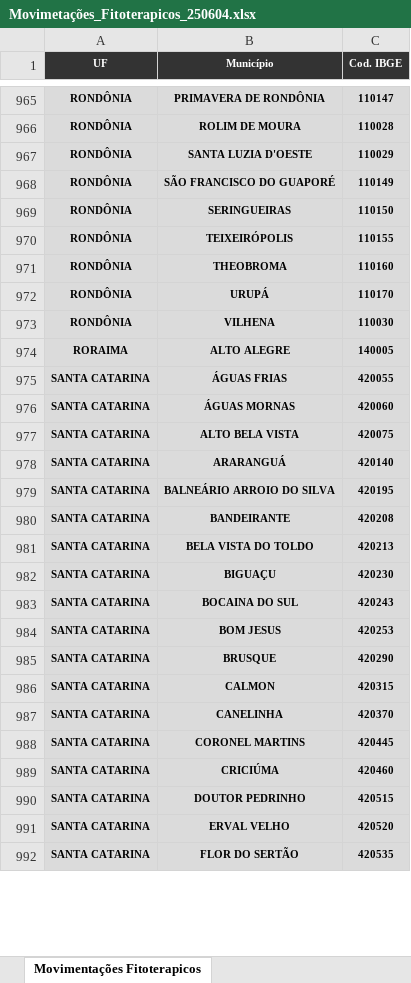
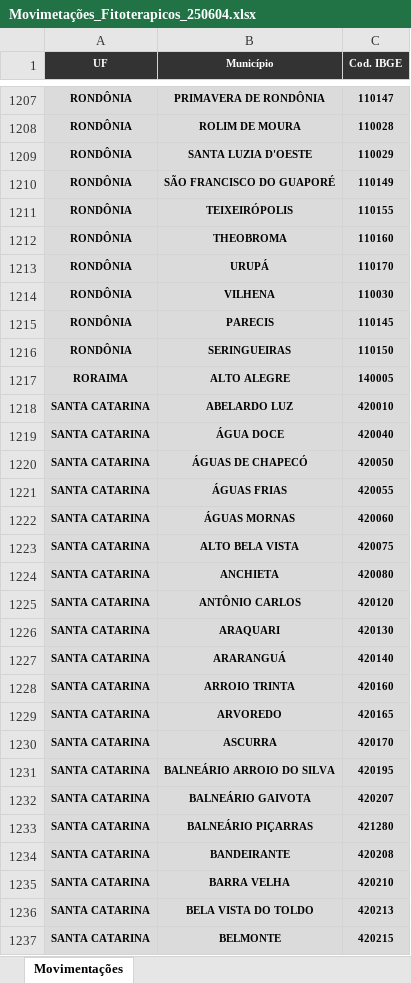
Before and after one commit to bnafar/statusenvio, an Excel workbook: arquivos/fitoterapicos/maio_2025/Movimetações_Fitoterapicos_250604.xlsx, sheet Movimentações, drawn as a sheet; only a part is shown, gaps mark what is left out; the shorter side is filled out with more unchanged rows; values as stored, in another font and other column widths than the file's, no borders; the diff covers the shown part only; the diff names each change by its address in the sheet, - before the commit and + after, or states it on an @@ line.

```diff
--- a/arquivos/fitoterapicos/maio_2025/Movimetações_Fitoterapicos_250604.xlsx (sheet Movimentações)
+++ b/arquivos/fitoterapicos/maio_2025/Movimetações_Fitoterapicos_250604.xlsx (sheet Movimentações)
-sheet tab: Movimentações Fitoterapicos
+sheet tab: Movimentações
@@ row 962 moved to row 1215: RONDÔNIA @@
@@ row 969 moved to row 1216: RONDÔNIA @@
+row 1218: SANTA CATARINA | ABELARDO LUZ | 420010
+row 1219: SANTA CATARINA | ÁGUA DOCE | 420040
+row 1220: SANTA CATARINA | ÁGUAS DE CHAPECÓ | 420050
+row 1224: SANTA CATARINA | ANCHIETA | 420080
+row 1225: SANTA CATARINA | ANTÔNIO CARLOS | 420120
+row 1226: SANTA CATARINA | ARAQUARI | 420130
+row 1228: SANTA CATARINA | ARROIO TRINTA | 420160
+row 1229: SANTA CATARINA | ARVOREDO | 420165
+row 1230: SANTA CATARINA | ASCURRA | 420170
+row 1232: SANTA CATARINA | BALNEÁRIO GAIVOTA | 420207
+row 1233: SANTA CATARINA | BALNEÁRIO PIÇARRAS | 421280
+row 1235: SANTA CATARINA | BARRA VELHA | 420210
+row 1237: SANTA CATARINA | BELMONTE | 420215
```
Also changed, not shown: 342 added rows and 133 moved rows elsewhere in this sheet.
